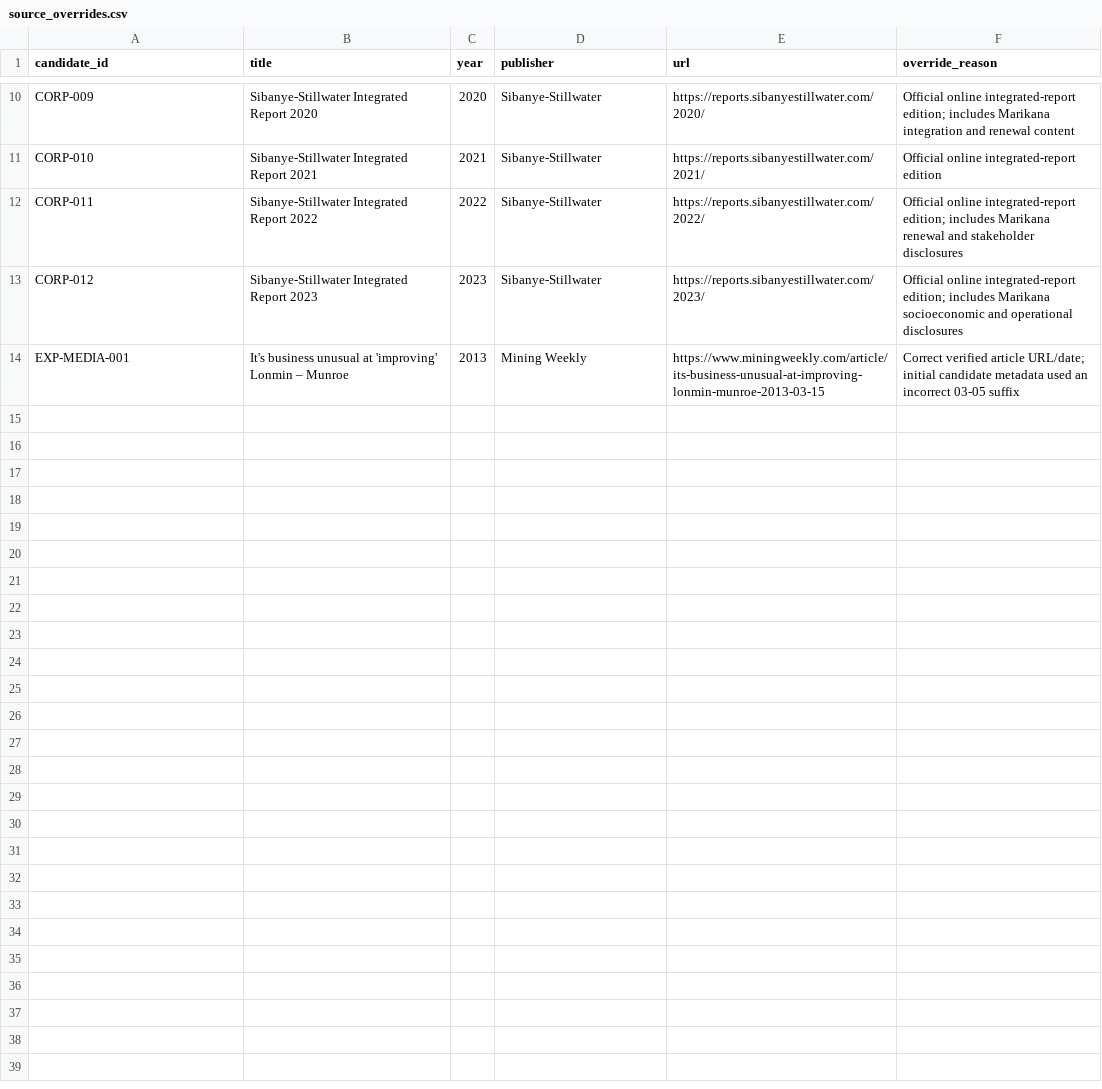
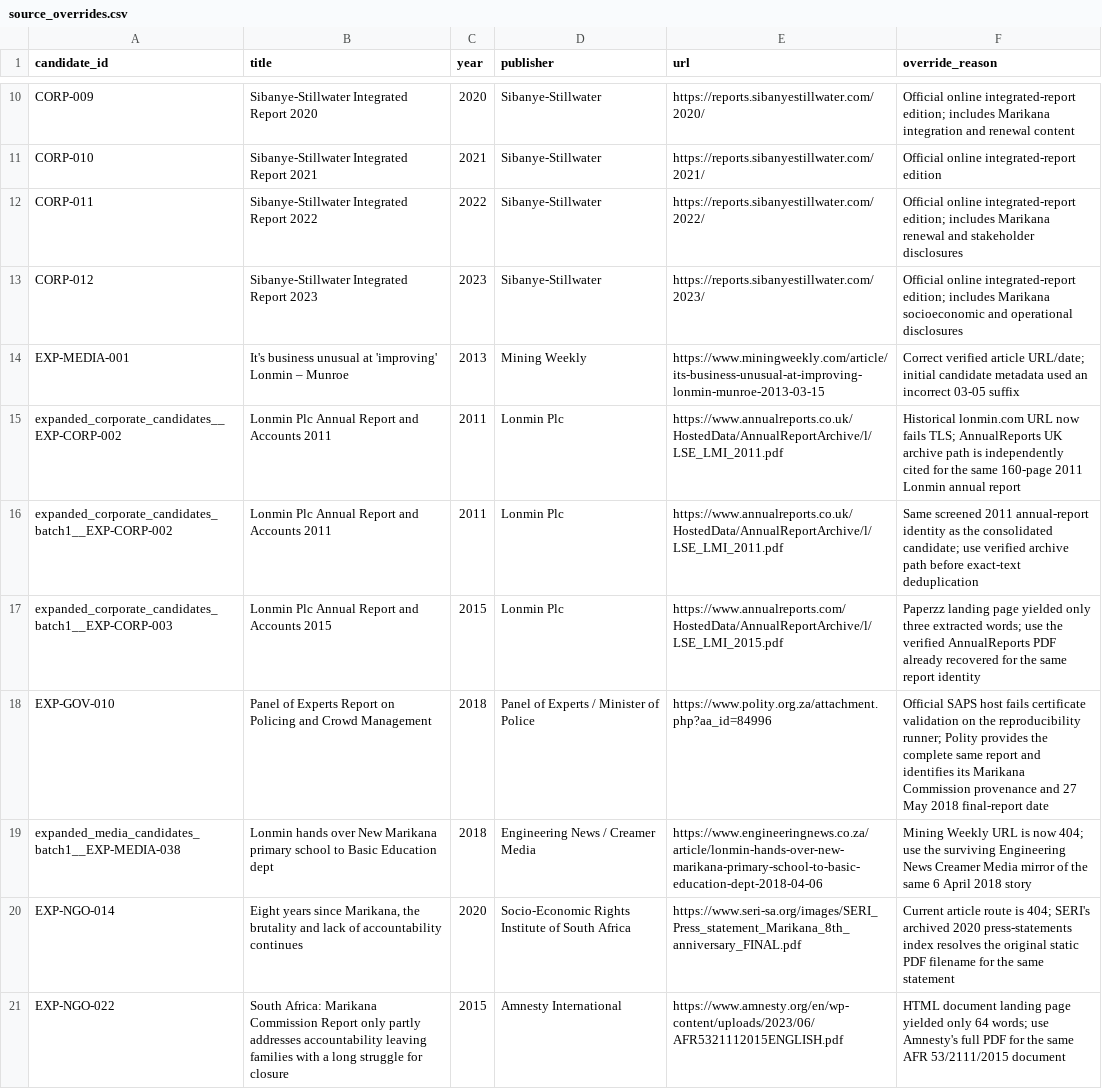
Before and after one commit to Martin-do/scipra-ai-mcdm-mineral-policy-africa, a CSV file: data/reconstruction/source_overrides.csv, drawn as a sheet; only a part is shown, gaps mark what is left out; the diff names each change by its address in the sheet, - before the commit and + after, or states it on an @@ line.

Commit message:
Recover failed corpus sources with verified mirrors

```diff
--- a/data/reconstruction/source_overrides.csv
+++ b/data/reconstruction/source_overrides.csv
+row 15: expanded_corporate_candidates__EXP-CORP-002 | Lonmin Plc Annual Report and Accounts 2011 | 2011 | Lonmin Plc | https://www.annualreports.co.uk/HostedData/AnnualReportArchive/l/LSE_LMI_2011.pdf | Historical lonmin.com URL now fails TLS; AnnualReports UK archive path is independently cited for the same 160-page 2011 Lonmin annual report
+row 16: expanded_corporate_candidates_batch1__EXP-CORP-002 | Lonmin Plc Annual Report and Accounts 2011 | 2011 | Lonmin Plc | https://www.annualreports.co.uk/HostedData/AnnualReportArchive/l/LSE_LMI_2011.pdf | Same screened 2011 annual-report identity as the consolidated candidate; use verified archive path before exact-text deduplication
+row 17: expanded_corporate_candidates_batch1__EXP-CORP-003 | Lonmin Plc Annual Report and Accounts 2015 | 2015 | Lonmin Plc | https://www.annualreports.com/HostedData/AnnualReportArchive/l/LSE_LMI_2015.pdf | Paperzz landing page yielded only three extracted words; use the verified AnnualReports PDF already recovered for the same report identity
+row 18: EXP-GOV-010 | Panel of Experts Report on Policing and Crowd Management | 2018 | Panel of Experts / Minister of Police | https://www.polity.org.za/attachment.php?aa_id=84996 | Official SAPS host fails certificate validation on the reproducibility runner; Polity provides the complete same report and identifies its Marikana Commission provenance and 27 May 2018 final-report date
+row 19: expanded_media_candidates_batch1__EXP-MEDIA-038 | Lonmin hands over New Marikana primary school to Basic Education dept | 2018 | Engineering News / Creamer Media | https://www.engineeringnews.co.za/article/lonmin-hands-over-new-marikana-primary-school-to-basic-education-dept-2018-04-06 | Mining Weekly URL is now 404; use the surviving Engineering News Creamer Media mirror of the same 6 April 2018 story
+row 20: EXP-NGO-014 | Eight years since Marikana, the brutality and lack of accountability continues | 2020 | Socio-Economic Rights Institute of South Africa | https://www.seri-sa.org/images/SERI_Press_statement_Marikana_8th_anniversary_FINAL.pdf | Current article route is 404; SERI's archived 2020 press-statements index resolves the original static PDF filename for the same statement
+row 21: EXP-NGO-022 | South Africa: Marikana Commission Report only partly addresses accountability leaving families with a long struggle for closure | 2015 | Amnesty International | https://www.amnesty.org/en/wp-content/uploads/2023/06/AFR5321112015ENGLISH.pdf | HTML document landing page yielded only 64 words; use Amnesty's full PDF for the same AFR 53/2111/2015 document
```
